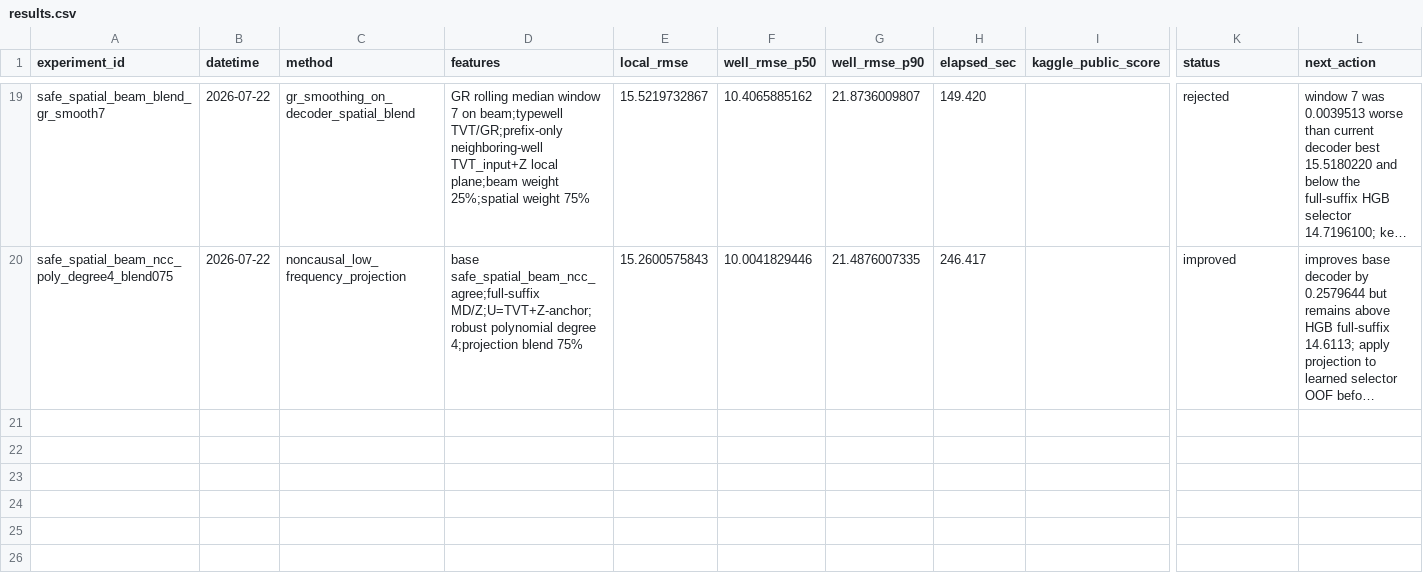
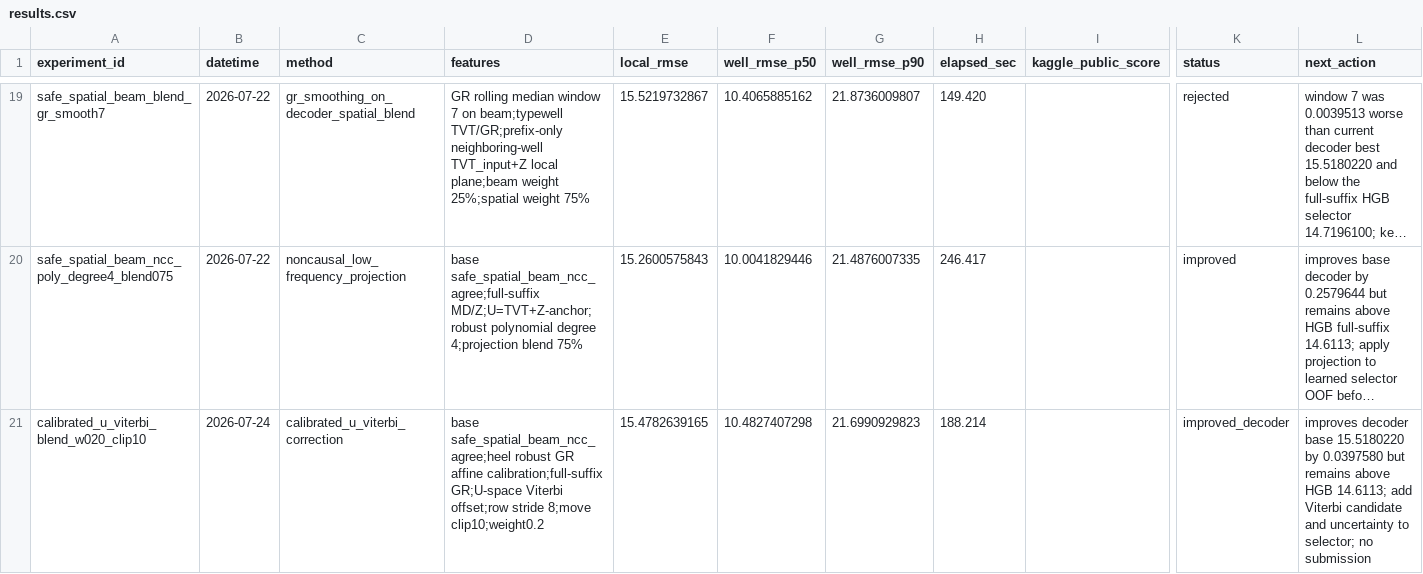
Before and after one commit to zakiyamaaaaa/Kaggle, a CSV file: rogii-wellbore-geology-prediction/experiments/results.csv, drawn as a sheet; only a part is shown, gaps mark what is left out; long unchanged cells end in …; rows hold the shown columns only; the diff names each change by its address in the sheet, - before the commit and + after, or states it on an @@ line.

Commit message:
rogii: add calibrated Viterbi trajectory experiment

```diff
--- a/rogii-wellbore-geology-prediction/experiments/results.csv
+++ b/rogii-wellbore-geology-prediction/experiments/results.csv
+row 21: calibrated_u_viterbi_blend_w020_clip10 | 2026-07-24 | calibrated_u_viterbi_correction | base safe_spatial_beam_ncc_agree;heel robust GR affine calibration;full-suffix GR;U-space Viterbi offset;row stride 8;move clip10;weight0.2 | 15.4782639165 | 10.4827407298 | 21.6990929823 | 188.214 |  | improved_decoder | improves decoder base 15.5180220 by 0.0397580 but remains above HGB 14.6113; add Viterbi candidate and uncertainty to selector; no submission
```
Also changed, not shown: 2 other files.
